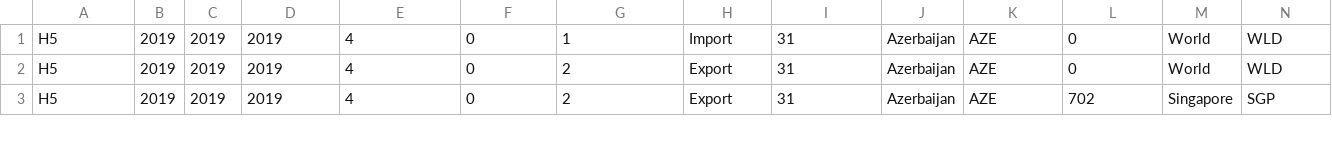
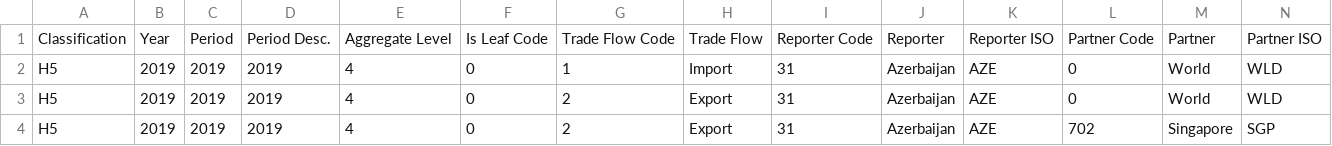
Before and after one commit to iLnezoH/cooper-trade, a CSV file: src/data/2019-world-copper-2063-trade.csv, drawn as a sheet; only a part is shown; rows hold the shown columns only; the diff names each change by its address in the sheet, - before the commit and + after, or states it on an @@ line.

Commit message:
fix(data): reset 2019 data

```diff
--- a/src/data/2019-world-copper-2063-trade.csv
+++ b/src/data/2019-world-copper-2063-trade.csv
+row 1: Classification | Year | Period | Period Desc. | Aggregate Level | Is Leaf Code | Trade Flow Code | Trade Flow | Reporter Code | Reporter | Reporter ISO | Partner Code | Partner | Partner ISO
```
